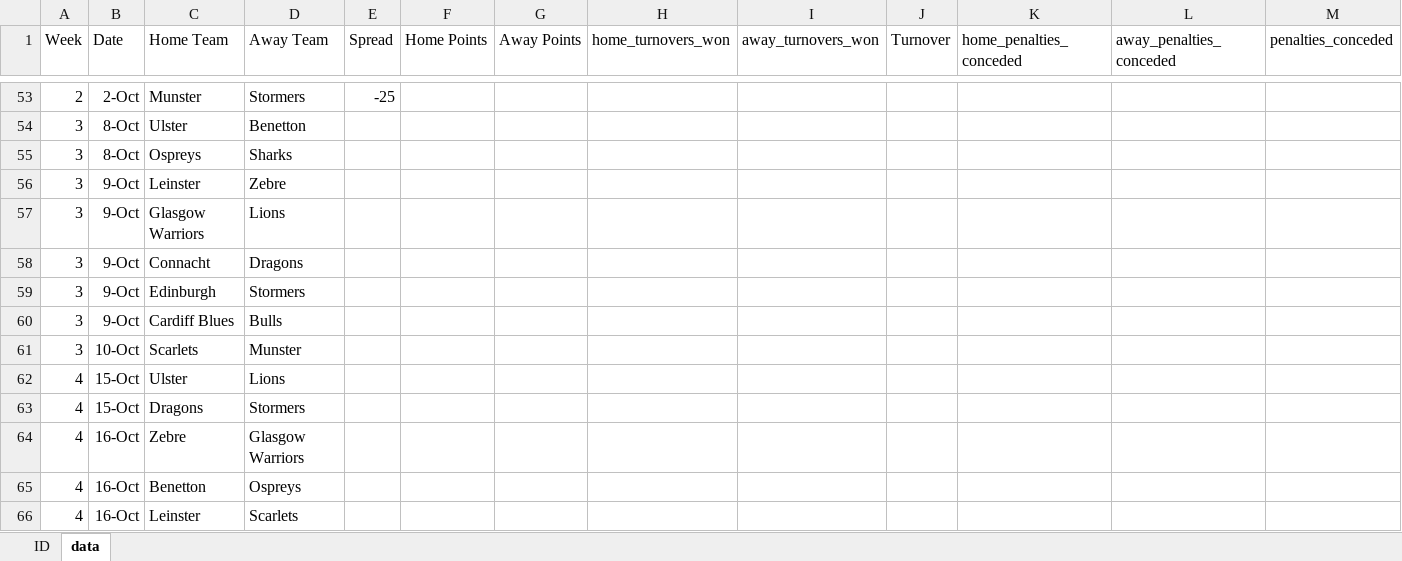
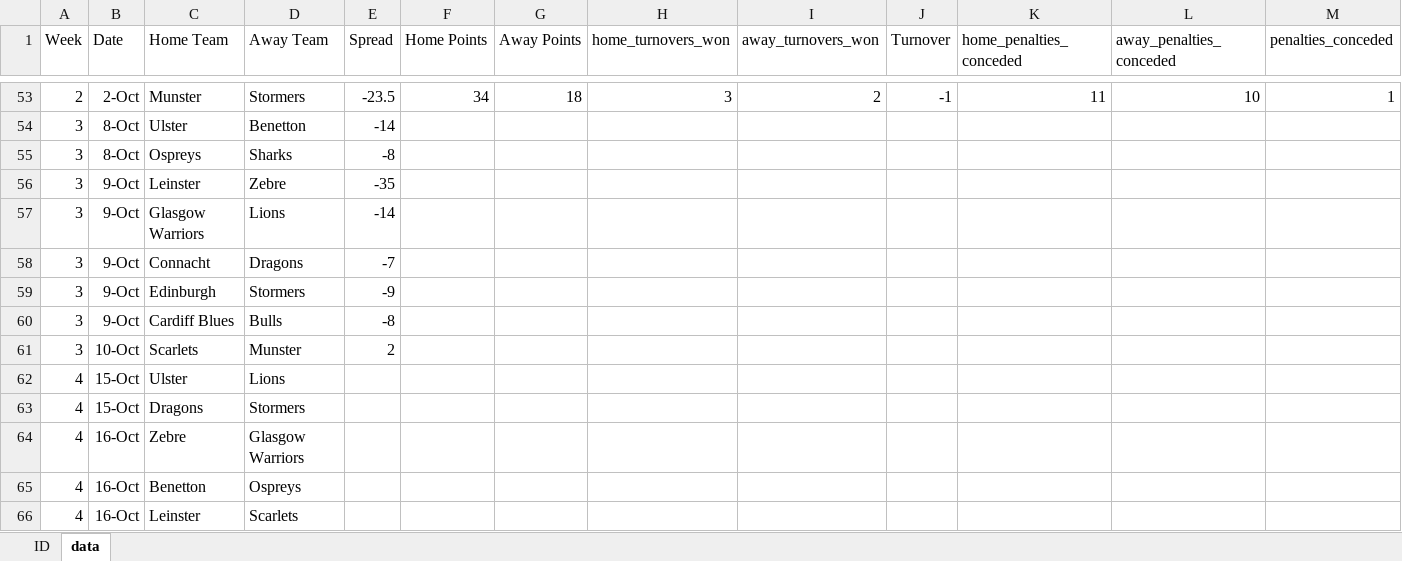
Before and after one commit to ZeNoonan/rugby, an Excel workbook: rugby.xlsx, sheet data, drawn as a sheet; only a part is shown, gaps mark what is left out; values as stored, in another font and other column widths than the file's, no borders; the diff covers the shown part only; the diff names each change by its address in the sheet, - before the commit and + after, or states it on an @@ line.

```diff
--- a/rugby.xlsx (sheet data)
+++ b/rugby.xlsx (sheet data)
-E53 (Spread): -25
+E53 (Spread): -23.5
-F53 (Home Points): (empty)
+F53 (Home Points): 34
-G53 (Away Points): (empty)
+G53 (Away Points): 18
-H53 (home_turnovers_won): (empty)
+H53 (home_turnovers_won): 3
-I53 (away_turnovers_won): (empty)
+I53 (away_turnovers_won): 2
-J53 (Turnover): (empty)
+J53 (Turnover): -1
-K53 (home_penalties_conceded): (empty)
+K53 (home_penalties_conceded): 11
-L53 (away_penalties_conceded): (empty)
+L53 (away_penalties_conceded): 10
-M53 (penalties_conceded): (empty)
+M53 (penalties_conceded): 1
-E54 (Spread): (empty)
+E54 (Spread): -14
-E55 (Spread): (empty)
+E55 (Spread): -8
-E56 (Spread): (empty)
+E56 (Spread): -35
-E57 (Spread): (empty)
+E57 (Spread): -14
-E58 (Spread): (empty)
+E58 (Spread): -7
-E59 (Spread): (empty)
+E59 (Spread): -9
-E60 (Spread): (empty)
+E60 (Spread): -8
-E61 (Spread): (empty)
+E61 (Spread): 2
```
Also changed, not shown: 62 edited cells elsewhere in this sheet.
